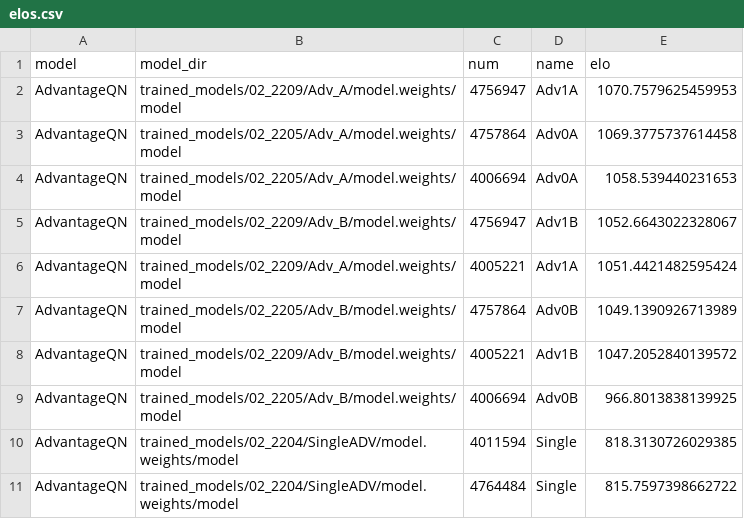
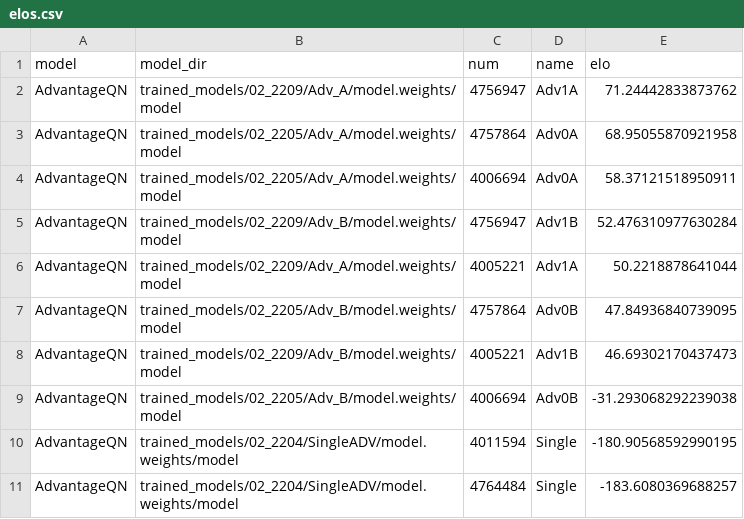
Before and after one commit to Gamrix/CS332_proj, a CSV file: src/elo_scores/1203_1606/elos.csv, drawn as a sheet.

```diff
--- a/src/elo_scores/1203_1606/elos.csv
+++ b/src/elo_scores/1203_1606/elos.csv
@@ -1,11 +1,11 @@
 model,model_dir,num,name,elo
-AdvantageQN,trained_models/02_2209/Adv_A/model.weights/model,4756947,Adv1A,1070.7579625459953
-AdvantageQN,trained_models/02_2205/Adv_A/model.weights/model,4757864,Adv0A,1069.3775737614458
-AdvantageQN,trained_models/02_2205/Adv_A/model.weights/model,4006694,Adv0A,1058.539440231653
-AdvantageQN,trained_models/02_2209/Adv_B/model.weights/model,4756947,Adv1B,1052.6643022328067
-AdvantageQN,trained_models/02_2209/Adv_A/model.weights/model,4005221,Adv1A,1051.4421482595424
-AdvantageQN,trained_models/02_2205/Adv_B/model.weights/model,4757864,Adv0B,1049.1390926713989
-AdvantageQN,trained_models/02_2209/Adv_B/model.weights/model,4005221,Adv1B,1047.2052840139572
-AdvantageQN,trained_models/02_2205/Adv_B/model.weights/model,4006694,Adv0B,966.8013838139925
-AdvantageQN,trained_models/02_2204/SingleADV/model.weights/model,4011594,Single,818.3130726029385
-AdvantageQN,trained_models/02_2204/SingleADV/model.weights/model,4764484,Single,815.7597398662722
+AdvantageQN,trained_models/02_2209/Adv_A/model.weights/model,4756947,Adv1A,71.24442833873762
+AdvantageQN,trained_models/02_2205/Adv_A/model.weights/model,4757864,Adv0A,68.95055870921958
+AdvantageQN,trained_models/02_2205/Adv_A/model.weights/model,4006694,Adv0A,58.37121518950911
+AdvantageQN,trained_models/02_2209/Adv_B/model.weights/model,4756947,Adv1B,52.476310977630284
+AdvantageQN,trained_models/02_2209/Adv_A/model.weights/model,4005221,Adv1A,50.2218878641044
+AdvantageQN,trained_models/02_2205/Adv_B/model.weights/model,4757864,Adv0B,47.84936840739095
+AdvantageQN,trained_models/02_2209/Adv_B/model.weights/model,4005221,Adv1B,46.69302170437473
+AdvantageQN,trained_models/02_2205/Adv_B/model.weights/model,4006694,Adv0B,-31.293068292239038
+AdvantageQN,trained_models/02_2204/SingleADV/model.weights/model,4011594,Single,-180.90568592990195
+AdvantageQN,trained_models/02_2204/SingleADV/model.weights/model,4764484,Single,-183.6080369688257
```
Also changed, not shown: 4 other files.
